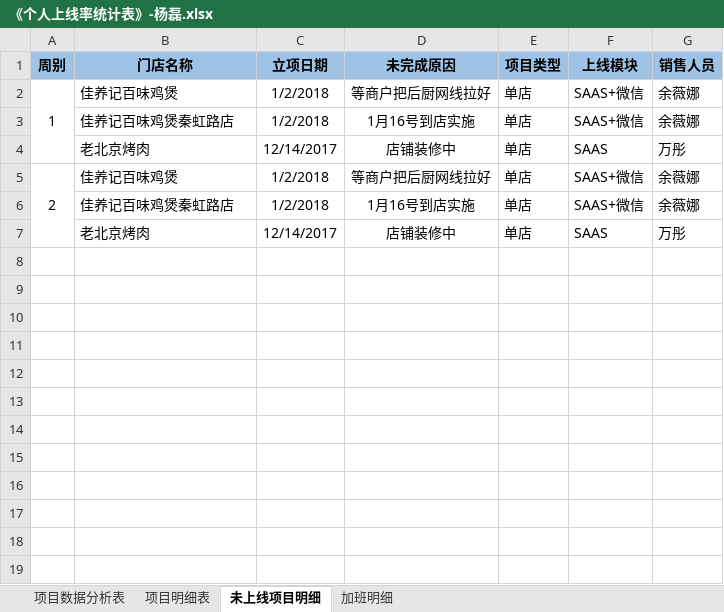
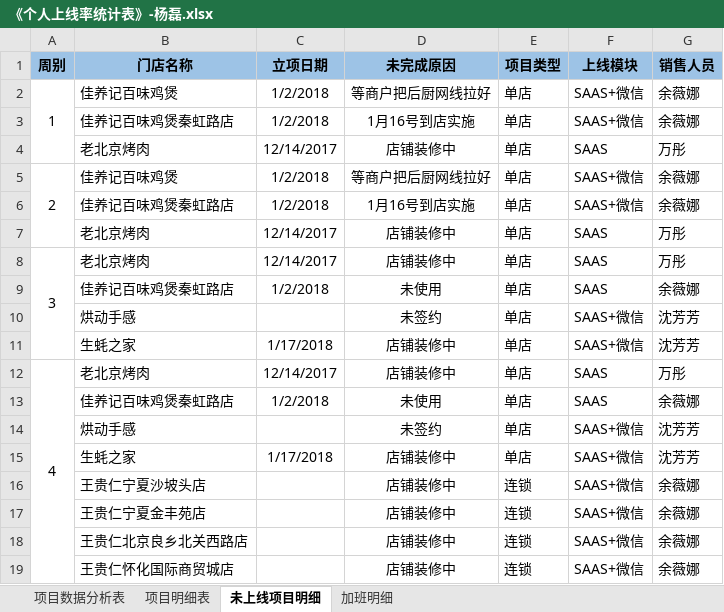
Before and after one commit to zhanglei601396810/NanJing, an Excel workbook: 周数据/《个人上线率统计表》-杨磊.xlsx, sheet 未上线项目明细, drawn as a sheet; values as stored, in another font and other column widths than the file's, no borders; the diff names each change by its address in the sheet, - before the commit and + after, or states it on an @@ line.

Commit message:
杨磊

```diff
--- a/周数据/《个人上线率统计表》-杨磊.xlsx (sheet 未上线项目明细)
+++ b/周数据/《个人上线率统计表》-杨磊.xlsx (sheet 未上线项目明细)
+row 8: 3 | 老北京烤肉 | 12/14/2017 | 店铺装修中 | 单店 | SAAS | 万彤
+row 9:  | 佳养记百味鸡煲秦虹路店 | 1/2/2018 | 未使用 | 单店 | SAAS | 余薇娜
+row 10:  | 烘动手感 |  | 未签约 | 单店 | SAAS+微信 | 沈芳芳
+row 11:  | 生蚝之家 | 1/17/2018 | 店铺装修中 | 单店 | SAAS+微信 | 沈芳芳
+row 12: 4 | 老北京烤肉 | 12/14/2017 | 店铺装修中 | 单店 | SAAS | 万彤
+row 13:  | 佳养记百味鸡煲秦虹路店 | 1/2/2018 | 未使用 | 单店 | SAAS | 余薇娜
+row 14:  | 烘动手感 |  | 未签约 | 单店 | SAAS+微信 | 沈芳芳
+row 15:  | 生蚝之家 | 1/17/2018 | 店铺装修中 | 单店 | SAAS+微信 | 沈芳芳
+row 16:  | 王贵仁宁夏沙坡头店 |  | 店铺装修中 | 连锁 | SAAS+微信 | 余薇娜
+row 17:  | 王贵仁宁夏金丰苑店 |  | 店铺装修中 | 连锁 | SAAS+微信 | 余薇娜
+row 18:  | 王贵仁北京良乡北关西路店 |  | 店铺装修中 | 连锁 | SAAS+微信 | 余薇娜
+row 19:  | 王贵仁怀化国际商贸城店 |  | 店铺装修中 | 连锁 | SAAS+微信 | 余薇娜
```
Also changed, not shown: sheet 项目数据分析表, sheet 项目明细表.
